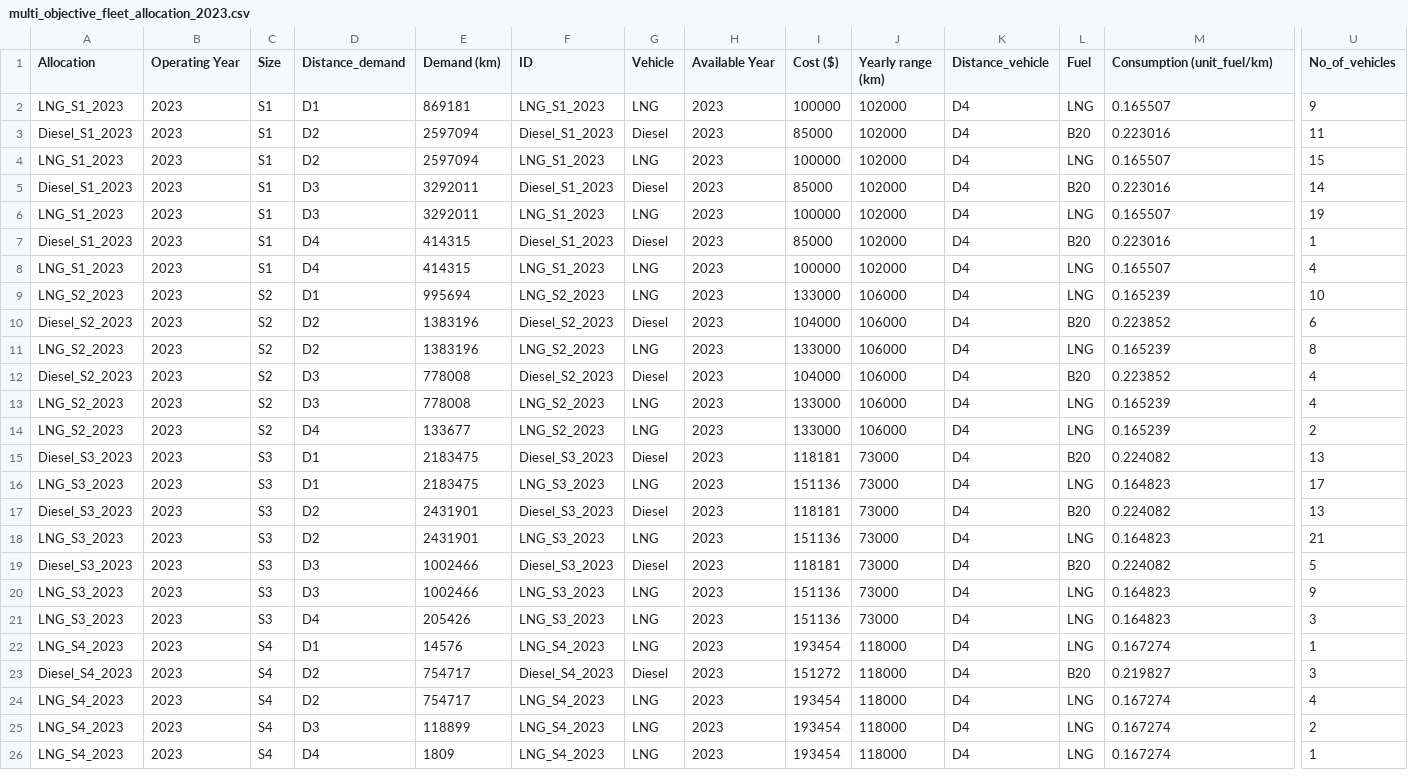
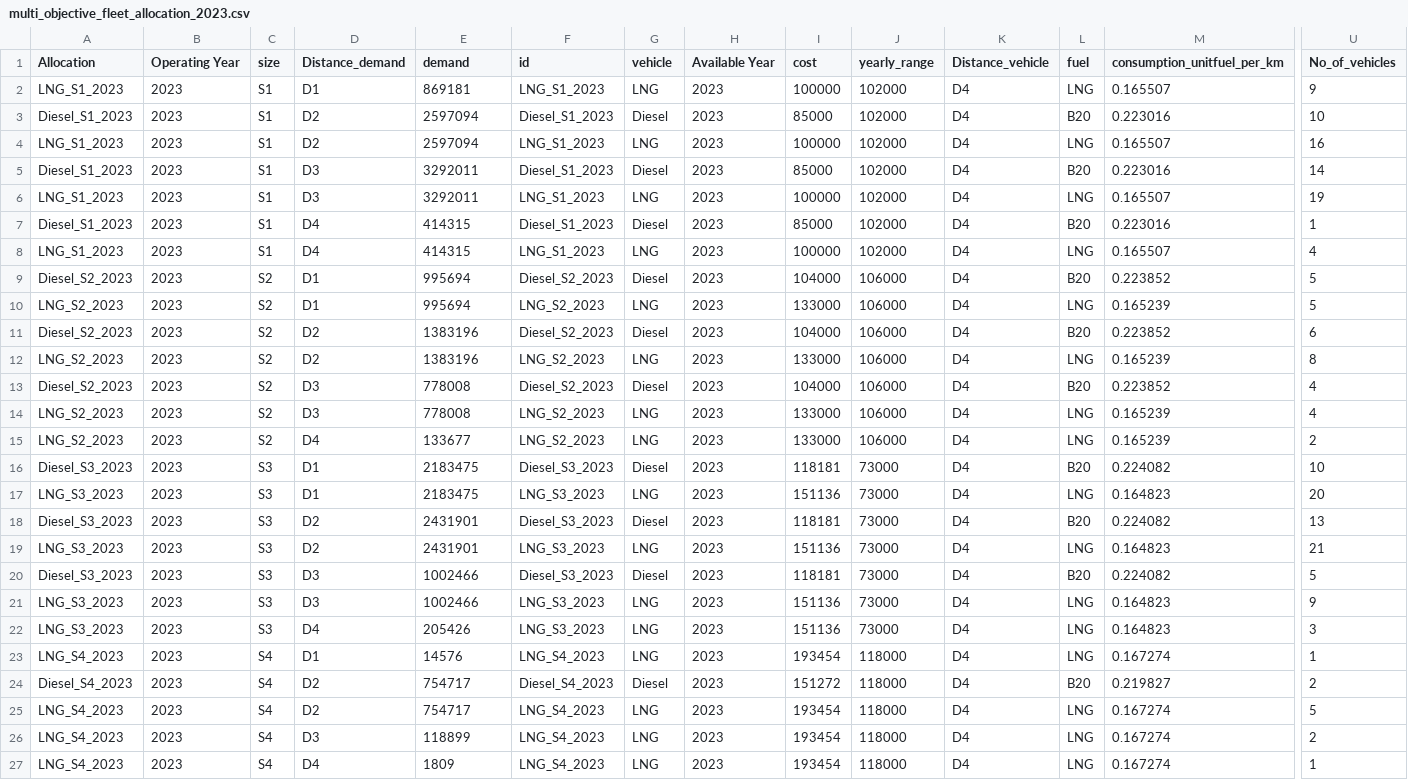
Before and after one commit to yashyaks/FleetStructureOptimization, a CSV file: data/output/tradeoff/topsis/multi_objective_fleet_allocation_2023.csv, drawn as a sheet; only a part is shown, gaps mark what is left out; addresses are those after the commit; rows hold the shown columns only; the diff names each change by its address in the sheet, - before the commit and + after, or states it on an @@ line.

```diff
--- a/data/output/tradeoff/topsis/multi_objective_fleet_allocation_2023.csv
+++ b/data/output/tradeoff/topsis/multi_objective_fleet_allocation_2023.csv
-C1: Size
+C1: size
-E1: Demand (km)
+E1: demand
-F1: ID
+F1: id
-G1: Vehicle
+G1: vehicle
-I1: Cost ($)
+I1: cost
-J1: Yearly range (km)
+J1: yearly_range
-L1: Fuel
+L1: fuel
-M1: Consumption (unit_fuel/km)
+M1: consumption_unitfuel_per_km
-U3 (No_of_vehicles): 11
+U3 (No_of_vehicles): 10
-U4 (No_of_vehicles): 15
+U4 (No_of_vehicles): 16
+row 9: Diesel_S2_2023 | 2023 | S2 | D1 | 995694 | Diesel_S2_2023 | Diesel | 2023 | 104000 | 106000 | D4 | B20 | 0.223852 | 5
-U10 (No_of_vehicles): 10
+U10 (No_of_vehicles): 5
-U16 (No_of_vehicles): 13
+U16 (No_of_vehicles): 10
-U17 (No_of_vehicles): 17
+U17 (No_of_vehicles): 20
-U24 (No_of_vehicles): 3
+U24 (No_of_vehicles): 2
-U25 (No_of_vehicles): 4
+U25 (No_of_vehicles): 5
```
Also changed, not shown: data/output/tradeoff/topsis/multi_objective_fleet_allocation_eval_2023.csv, 4 other files.
